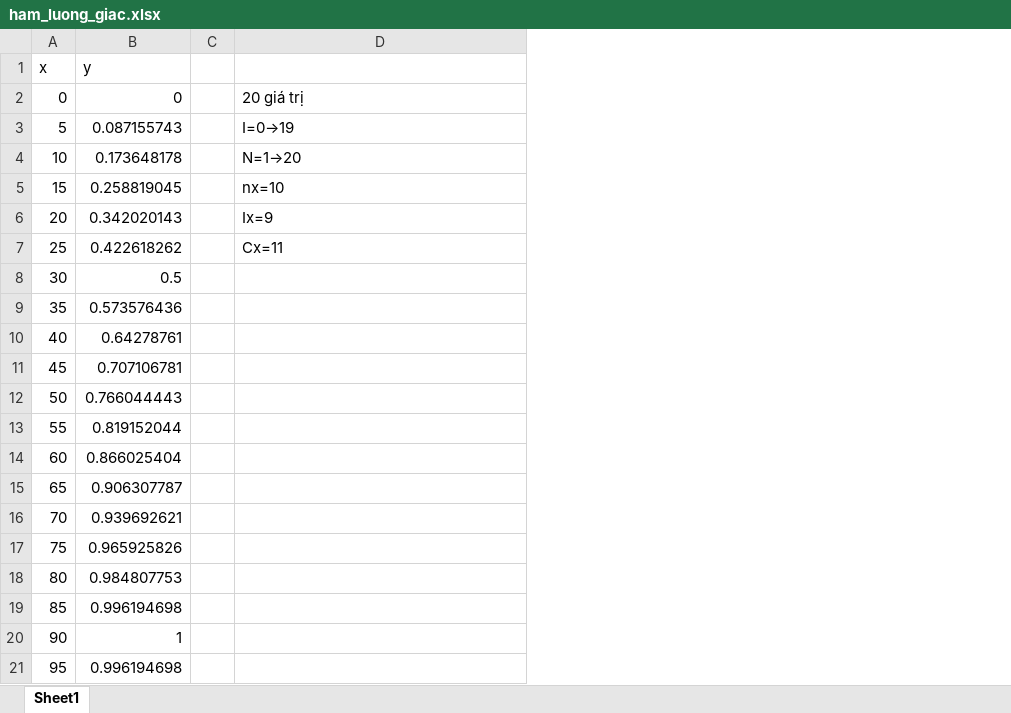
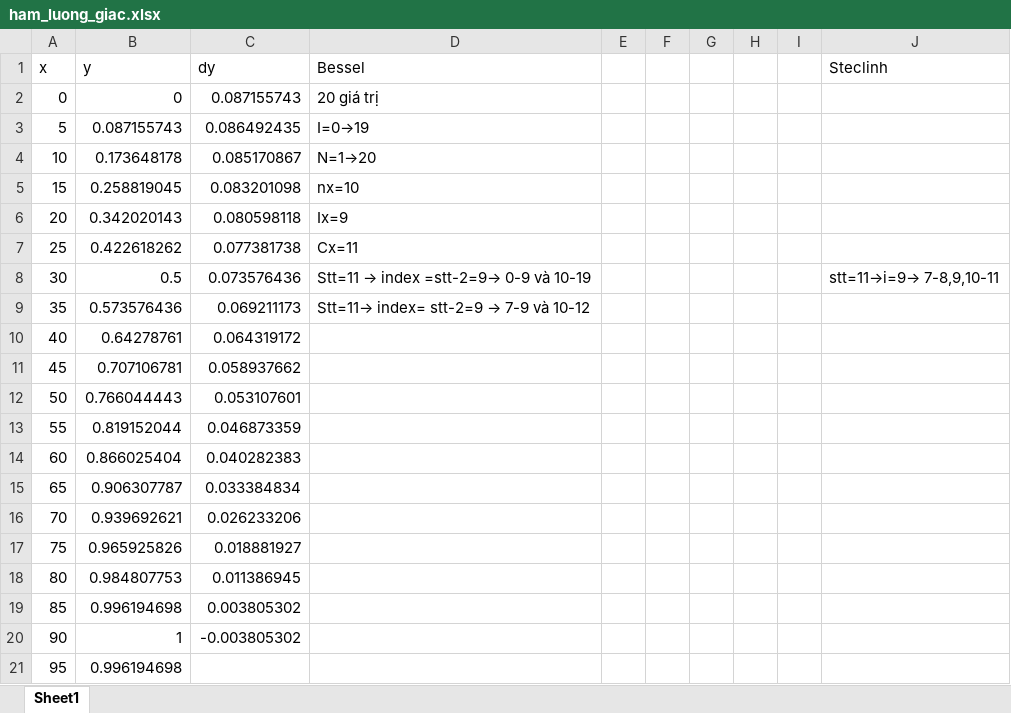
Before and after one commit to PhamTuanHiep/Code-PPS, an Excel workbook: Data/ham_luong_giac.xlsx, sheet Sheet1, drawn as a sheet; values as stored, in another font and other column widths than the file's, no borders; removed rows and columns are numbered as before the commit, all else as after; the diff names each change by its address in the sheet, - before the commit and + after, or states it on an @@ line.

```diff
--- a/Data/ham_luong_giac.xlsx (sheet Sheet1)
+++ b/Data/ham_luong_giac.xlsx (sheet Sheet1)
-column C, empty
+column C (dy), rows 2-20: 0.087155743 | 0.086492435 | 0.085170867 | 0.083201098 | 0.080598118 | 0.077381738 | 0.073576436 | 0.069211173 | 0.064319172 | 0.058937662 | 0.053107601 | 0.046873359 | 0.040282383 | 0.033384834 | 0.026233206 | 0.018881927 | 0.011386945 | 0.003805302 | -0.003805302
+column E, empty
+column F, empty
+column G, empty
+column H, empty
+column I, empty
+column J (Steclinh), row 8: stt=11→i=9→ 7-8,9,10-11
-D1: (empty)
+D1: Bessel
@@ D8 (Bessel): (empty) → Stt=11 → index =stt-2=9→ 0-9 và 10-19 @@
@@ D9 (Bessel): (empty) → Stt=11→ index= stt-2=9 → 7-9 và 10-12 @@
```
Also changed, not shown: Data/NS_Cachdeu_Sin.xlsx, Data/OLS_test_Gamma.xlsx, 17 other files.
